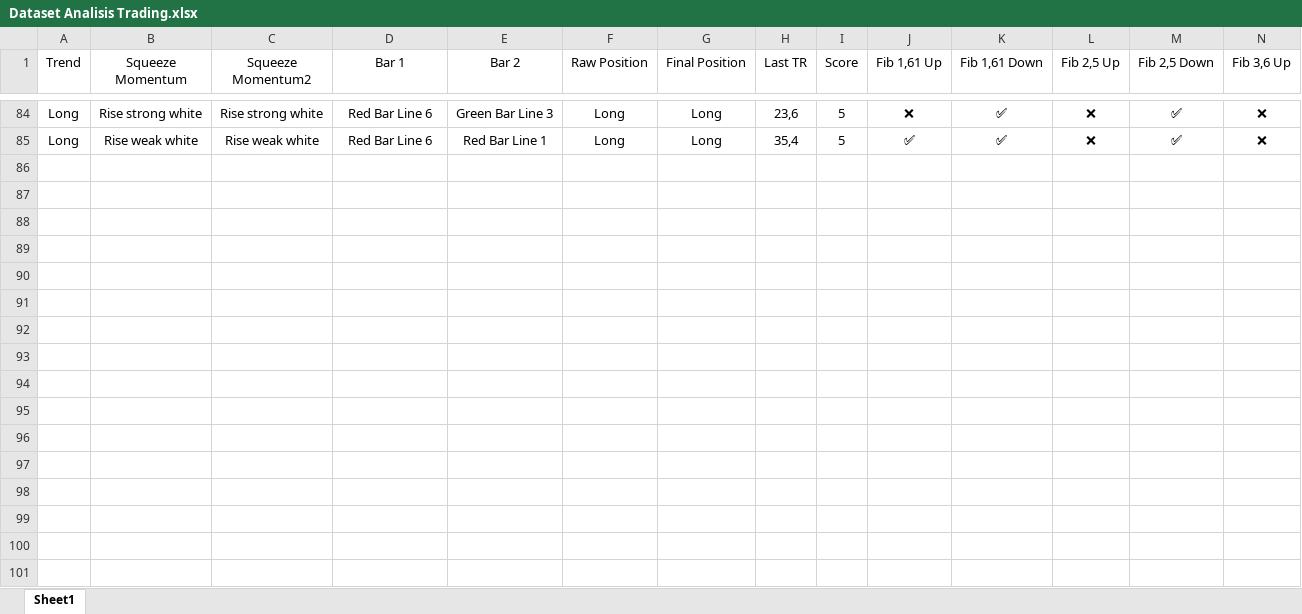
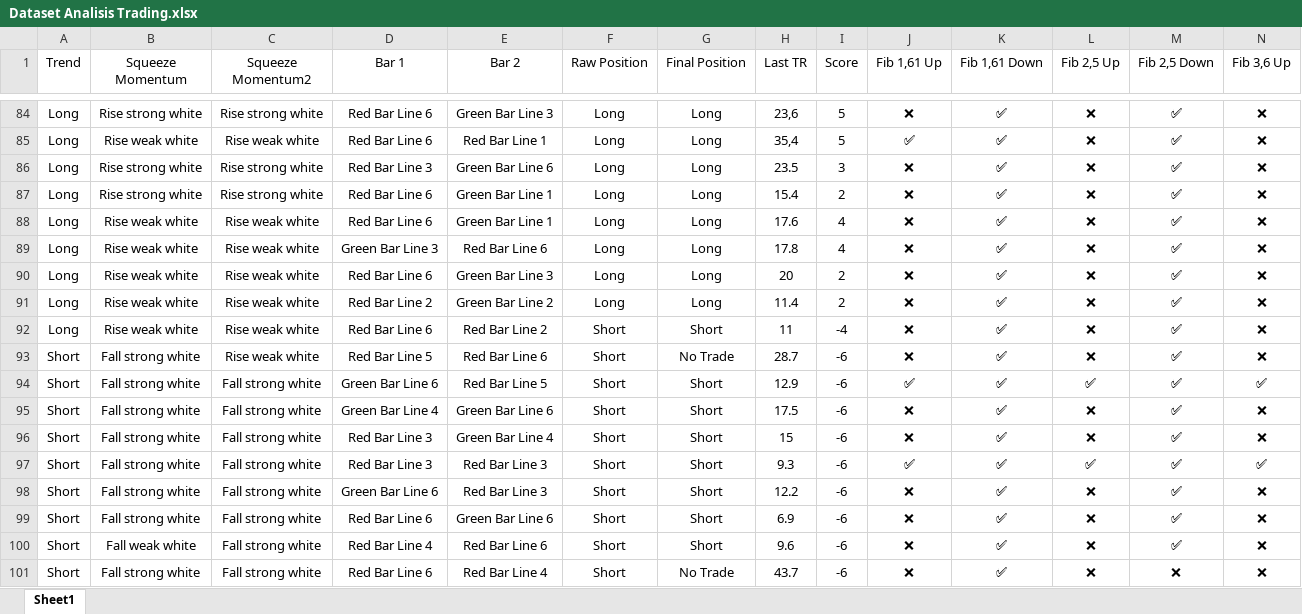
Before and after one commit to satrai-bagus/fibpath-analyzer-v3, an Excel workbook: Dataset Analisis Trading.xlsx, sheet Sheet1, drawn as a sheet; only a part is shown, gaps mark what is left out; values as stored, in another font and other column widths than the file's, no borders; table styles not drawn; rows hold the shown columns only; the diff names each change by its address in the sheet, - before the commit and + after, or states it on an @@ line.

Commit message:
Update trading analysis files and add signal generation script
- Updated model_id in Analisa.ipynb for widget compatibility.
- Modified Dataset Analisis Trading.xlsx and ETH.xlsx files to reflect new data.
- Added new settings.json file to configure permissions for script execution.
- Introduced ETH_signals_14-17May2026.xlsx to store hourly trading signals.
- Created generate_hourly_signals.py script to automate the generation of trading signals for ETH-USD from May 14 to May 17, 2026.

```diff
--- a/Dataset Analisis Trading.xlsx (sheet Sheet1)
+++ b/Dataset Analisis Trading.xlsx (sheet Sheet1)
+row 86: Long | Rise strong white | Rise strong white | Red Bar Line 3 | Green Bar Line 6 | Long | Long | 23.5 | 3 | ❌ | ✅ | ❌ | ✅ | ❌
+row 87: Long | Rise strong white | Rise strong white | Red Bar Line 6 | Green Bar Line 1 | Long | Long | 15.4 | 2 | ❌ | ✅ | ❌ | ✅ | ❌
+row 88: Long | Rise weak white | Rise weak white | Red Bar Line 6 | Green Bar Line 1 | Long | Long | 17.6 | 4 | ❌ | ✅ | ❌ | ✅ | ❌
+row 89: Long | Rise weak white | Rise weak white | Green Bar Line 3 | Red Bar Line 6 | Long | Long | 17.8 | 4 | ❌ | ✅ | ❌ | ✅ | ❌
+row 90: Long | Rise weak white | Rise weak white | Red Bar Line 6 | Green Bar Line 3 | Long | Long | 20 | 2 | ❌ | ✅ | ❌ | ✅ | ❌
+row 91: Long | Rise weak white | Rise weak white | Red Bar Line 2 | Green Bar Line 2 | Long | Long | 11.4 | 2 | ❌ | ✅ | ❌ | ✅ | ❌
+row 92: Long | Rise weak white | Rise weak white | Red Bar Line 6 | Red Bar Line 2 | Short | Short | 11 | -4 | ❌ | ✅ | ❌ | ✅ | ❌
+row 93: Short | Fall strong white | Rise weak white | Red Bar Line 5 | Red Bar Line 6 | Short | No Trade | 28.7 | -6 | ❌ | ✅ | ❌ | ✅ | ❌
+row 94: Short | Fall strong white | Fall strong white | Green Bar Line 6 | Red Bar Line 5 | Short | Short | 12.9 | -6 | ✅ | ✅ | ✅ | ✅ | ✅
+row 95: Short | Fall strong white | Fall strong white | Green Bar Line 4 | Green Bar Line 6 | Short | Short | 17.5 | -6 | ❌ | ✅ | ❌ | ✅ | ❌
+row 96: Short | Fall strong white | Fall strong white | Red Bar Line 3 | Green Bar Line 4 | Short | Short | 15 | -6 | ❌ | ✅ | ❌ | ✅ | ❌
+row 97: Short | Fall strong white | Fall strong white | Red Bar Line 3 | Red Bar Line 3 | Short | Short | 9.3 | -6 | ✅ | ✅ | ✅ | ✅ | ✅
+row 98: Short | Fall strong white | Fall strong white | Green Bar Line 6 | Red Bar Line 3 | Short | Short | 12.2 | -6 | ❌ | ✅ | ❌ | ✅ | ❌
+row 99: Short | Fall strong white | Fall strong white | Red Bar Line 6 | Green Bar Line 6 | Short | Short | 6.9 | -6 | ❌ | ✅ | ❌ | ✅ | ❌
+row 100: Short | Fall weak white | Fall strong white | Red Bar Line 4 | Red Bar Line 6 | Short | Short | 9.6 | -6 | ❌ | ✅ | ❌ | ✅ | ❌
+row 101: Short | Fall strong white | Fall strong white | Red Bar Line 6 | Red Bar Line 4 | Short | No Trade | 43.7 | -6 | ❌ | ✅ | ❌ | ❌ | ❌
```
Also changed, not shown: ETH.xlsx, 4 other files.
